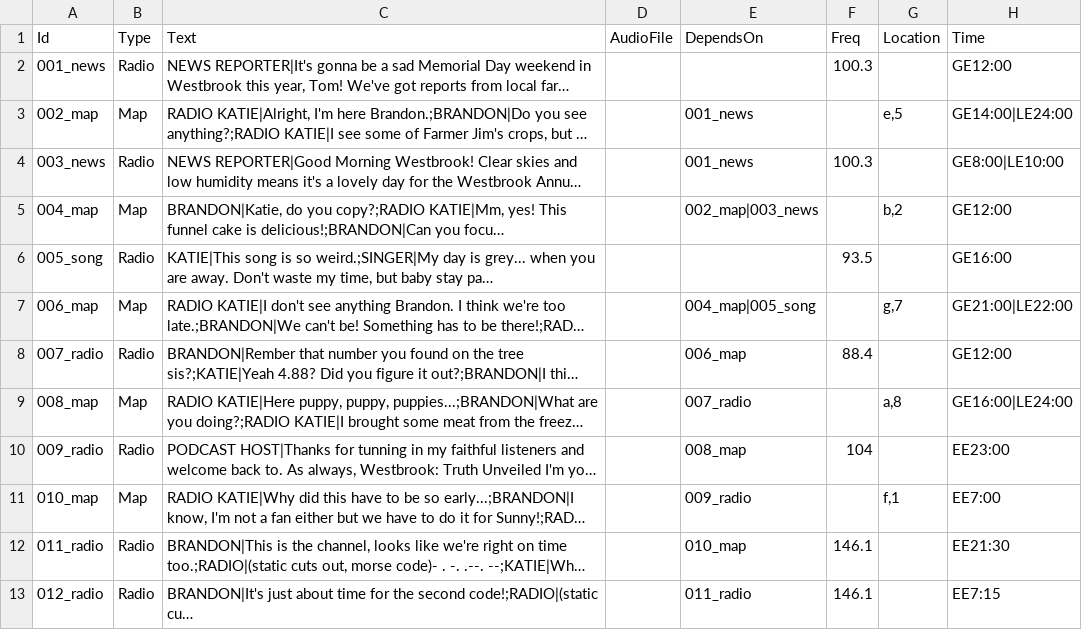
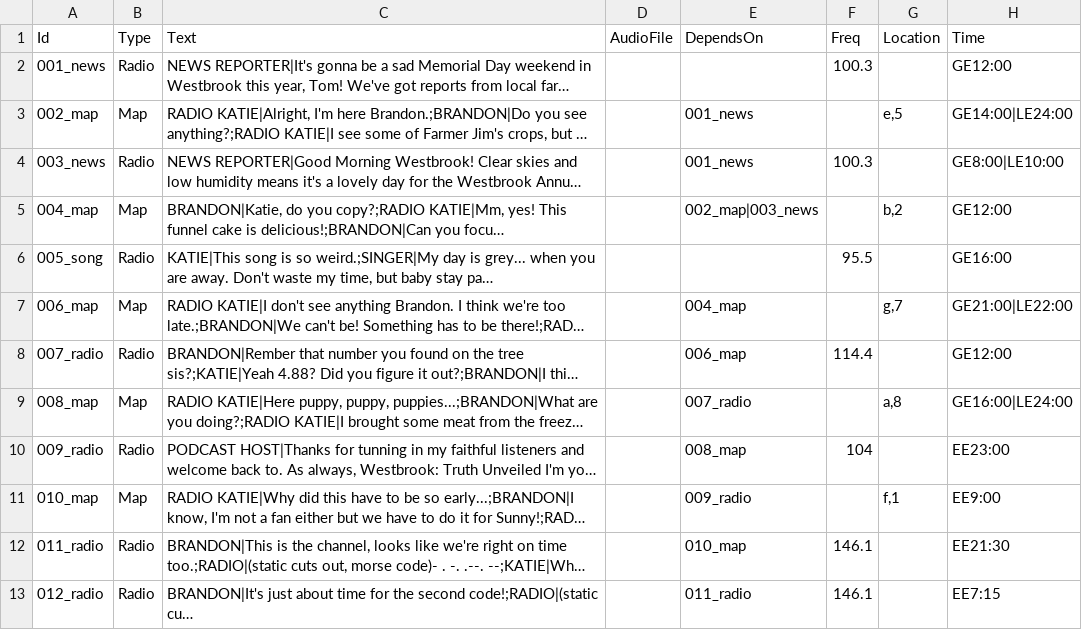
Before and after one commit to cxsquared/GG2021_SpookySignals, a CSV file: res/events.csv, drawn as a sheet; only a part is shown; long unchanged cells end in …; the diff names each change by its address in the sheet, - before the commit and + after, or states it on an @@ line.

```diff
--- a/res/events.csv
+++ b/res/events.csv
-F6 (Freq): 93.5
+F6 (Freq): 95.5
-E7 (DependsOn): 004_map|005_song
+E7 (DependsOn): 004_map
-F8 (Freq): 88.4
+F8 (Freq): 114.4
-H11 (Time): EE7:00
+H11 (Time): EE9:00
```
Also changed, not shown: 7 other files.
